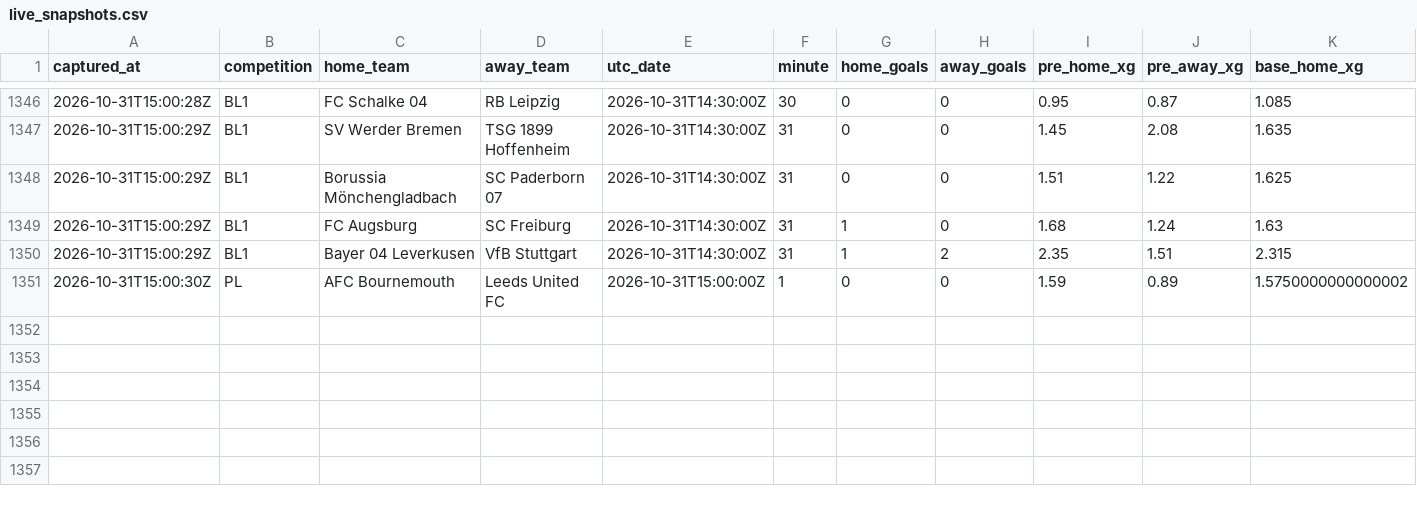
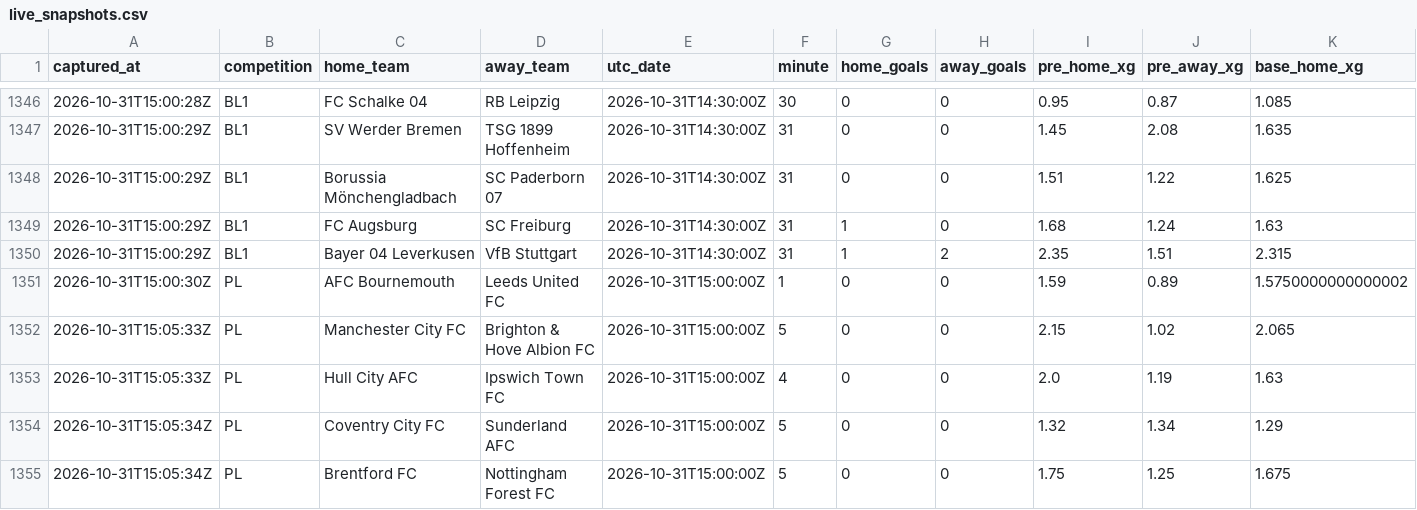
Before and after one commit to ecastc2607-cmd/football_prediction, a CSV file: data/tracking/live_snapshots.csv, drawn as a sheet; only a part is shown, gaps mark what is left out; rows hold the shown columns only; the diff names each change by its address in the sheet, - before the commit and + after, or states it on an @@ line.

```diff
--- a/data/tracking/live_snapshots.csv
+++ b/data/tracking/live_snapshots.csv
+row 1352: 2026-10-31T15:05:33Z | PL | Manchester City FC | Brighton & Hove Albion FC | 2026-10-31T15:00:00Z | 5 | 0 | 0 | 2.15 | 1.02 | 2.065
+row 1353: 2026-10-31T15:05:33Z | PL | Hull City AFC | Ipswich Town FC | 2026-10-31T15:00:00Z | 4 | 0 | 0 | 2.0 | 1.19 | 1.63
+row 1354: 2026-10-31T15:05:34Z | PL | Coventry City FC | Sunderland AFC | 2026-10-31T15:00:00Z | 5 | 0 | 0 | 1.32 | 1.34 | 1.29
+row 1355: 2026-10-31T15:05:34Z | PL | Brentford FC | Nottingham Forest FC | 2026-10-31T15:00:00Z | 5 | 0 | 0 | 1.75 | 1.25 | 1.675
```
Also changed, not shown: data/tracking/live_odds_snapshots.csv, 1 other file.
